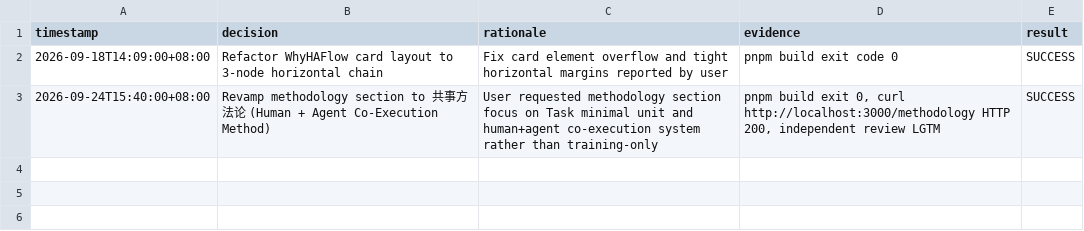
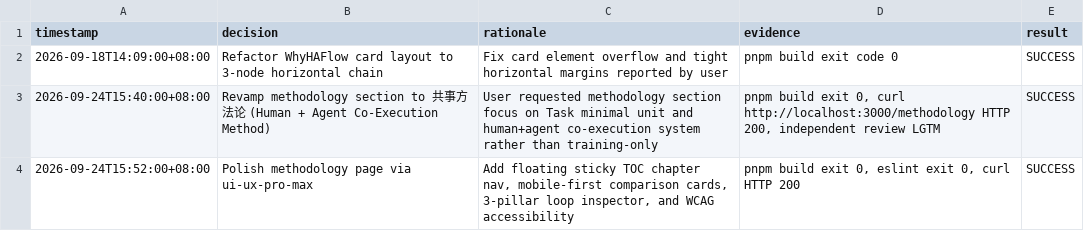
Before and after one commit to allinai0506/haflowwebsite, a TSV file: decisions.tsv, drawn as a sheet; the diff names each change by its address in the sheet, - before the commit and + after, or states it on an @@ line.

Commit message:
feat(methodology): polish methodology page with ui-ux-pro-max standard
- Add MethodologyChapterNav sticky TOC with scroll-spy & pill navigation
- Enhance MethodologyEvolutionLoop with 3-pillar inspector (input, action, output) and WCAG tablist accessibility
- Add mobile-first comparison card view alongside desktop matrix table
- Add Hero engineering highlights (Task minimal unit, 8 chapters, 7 loops, 0 black backgrounds)
- Eliminate all ESLint warnings and pass full pnpm build

```diff
--- a/decisions.tsv
+++ b/decisions.tsv
+row 4: 2026-09-24T15:52:00+08:00 | Polish methodology page via ui-ux-pro-max | Add floating sticky TOC chapter nav, mobile-first comparison cards, 3-pillar loop inspector, and WCAG accessibility | pnpm build exit 0, eslint exit 0, curl HTTP 200 | SUCCESS
```
Also changed, not shown: 4 other files.
